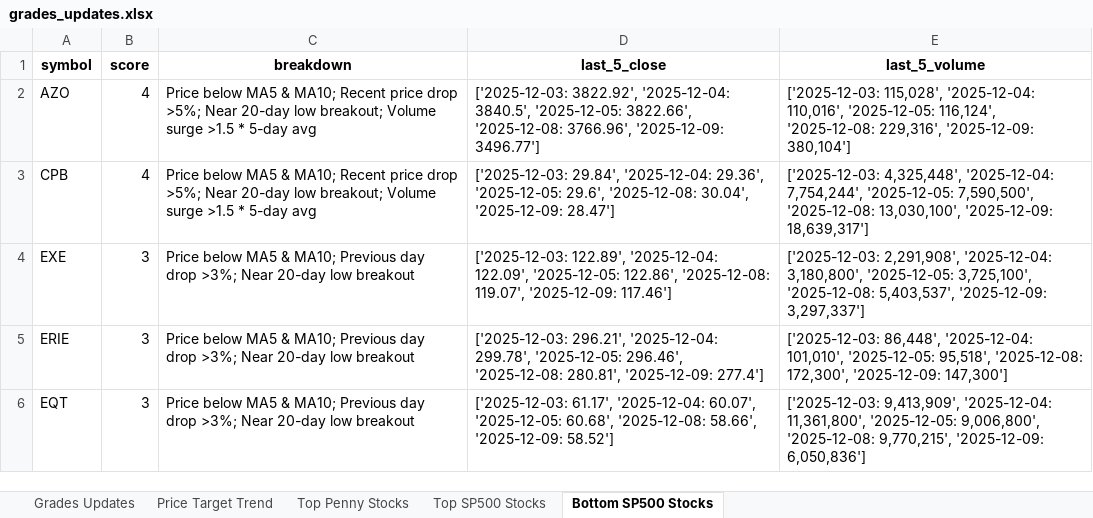
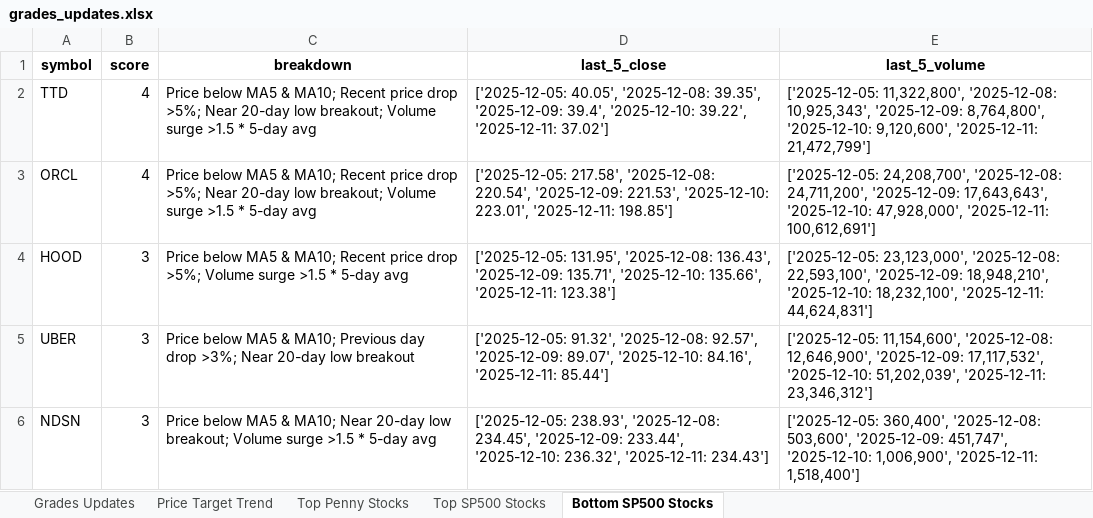
Before and after one commit to apujais007/api-nuggets, an Excel workbook: data/grades_updates.xlsx, sheet Bottom SP500 Stocks, drawn as a sheet; values as stored, in another font and other column widths than the file's, no borders; the diff names each change by its address in the sheet, - before the commit and + after, or states it on an @@ line.

```diff
--- a/data/grades_updates.xlsx (sheet Bottom SP500 Stocks)
+++ b/data/grades_updates.xlsx (sheet Bottom SP500 Stocks)
-A2 (symbol): AZO
+A2 (symbol): TTD
-D2 (last_5_close): ['2025-12-03: 3822.92', '2025-12-04: 3840.5', '2025-12-05: 3822.66', '2025-12-08: 3766.96', '2025-12-09: 3496.77']
+D2 (last_5_close): ['2025-12-05: 40.05', '2025-12-08: 39.35', '2025-12-09: 39.4', '2025-12-10: 39.22', '2025-12-11: 37.02']
-E2 (last_5_volume): ['2025-12-03: 115,028', '2025-12-04: 110,016', '2025-12-05: 116,124', '2025-12-08: 229,316', '2025-12-09: 380,104']
+E2 (last_5_volume): ['2025-12-05: 11,322,800', '2025-12-08: 10,925,343', '2025-12-09: 8,764,800', '2025-12-10: 9,120,600', '2025-12-11: 21,472,799']
-A3 (symbol): CPB
+A3 (symbol): ORCL
-D3 (last_5_close): ['2025-12-03: 29.84', '2025-12-04: 29.36', '2025-12-05: 29.6', '2025-12-08: 30.04', '2025-12-09: 28.47']
+D3 (last_5_close): ['2025-12-05: 217.58', '2025-12-08: 220.54', '2025-12-09: 221.53', '2025-12-10: 223.01', '2025-12-11: 198.85']
-E3 (last_5_volume): ['2025-12-03: 4,325,448', '2025-12-04: 7,754,244', '2025-12-05: 7,590,500', '2025-12-08: 13,030,100', '2025-12-09: 18,639,317']
+E3 (last_5_volume): ['2025-12-05: 24,208,700', '2025-12-08: 24,711,200', '2025-12-09: 17,643,643', '2025-12-10: 47,928,000', '2025-12-11: 100,612,691']
-A4 (symbol): EXE
+A4 (symbol): HOOD
-C4 (breakdown): …& MA10; Previous day drop >3%; Near 20-day low breakout
+C4 (breakdown): …& MA10; Recent price drop >5%; Volume surge >1.5 * 5-day avg
-D4 (last_5_close): ['2025-12-03: 122.89', '2025-12-04: 122.09', '2025-12-05: 122.86', '2025-12-08: 119.07', '2025-12-09: 117.46']
+D4 (last_5_close): ['2025-12-05: 131.95', '2025-12-08: 136.43', '2025-12-09: 135.71', '2025-12-10: 135.66', '2025-12-11: 123.38']
-E4 (last_5_volume): ['2025-12-03: 2,291,908', '2025-12-04: 3,180,800', '2025-12-05: 3,725,100', '2025-12-08: 5,403,537', '2025-12-09: 3,297,337']
+E4 (last_5_volume): ['2025-12-05: 23,123,000', '2025-12-08: 22,593,100', '2025-12-09: 18,948,210', '2025-12-10: 18,232,100', '2025-12-11: 44,624,831']
-A5 (symbol): ERIE
+A5 (symbol): UBER
-D5 (last_5_close): ['2025-12-03: 296.21', '2025-12-04: 299.78', '2025-12-05: 296.46', '2025-12-08: 280.81', '2025-12-09: 277.4']
+D5 (last_5_close): ['2025-12-05: 91.32', '2025-12-08: 92.57', '2025-12-09: 89.07', '2025-12-10: 84.16', '2025-12-11: 85.44']
-E5 (last_5_volume): ['2025-12-03: 86,448', '2025-12-04: 101,010', '2025-12-05: 95,518', '2025-12-08: 172,300', '2025-12-09: 147,300']
+E5 (last_5_volume): ['2025-12-05: 11,154,600', '2025-12-08: 12,646,900', '2025-12-09: 17,117,532', '2025-12-10: 51,202,039', '2025-12-11: 23,346,312']
-A6 (symbol): EQT
+A6 (symbol): NDSN
-C6 (breakdown): …& MA10; Previous day drop >3%; Near 20-day low breakout
+C6 (breakdown): …& MA10; Near 20-day low breakout; Volume surge >1.5 * 5-day avg
-D6 (last_5_close): ['2025-12-03: 61.17', '2025-12-04: 60.07', '2025-12-05: 60.68', '2025-12-08: 58.66', '2025-12-09: 58.52']
+D6 (last_5_close): ['2025-12-05: 238.93', '2025-12-08: 234.45', '2025-12-09: 233.44', '2025-12-10: 236.32', '2025-12-11: 234.43']
-E6 (last_5_volume): ['2025-12-03: 9,413,909', '2025-12-04: 11,361,800', '2025-12-05: 9,006,800', '2025-12-08: 9,770,215', '2025-12-09: 6,050,836']
+E6 (last_5_volume): ['2025-12-05: 360,400', '2025-12-08: 503,600', '2025-12-09: 451,747', '2025-12-10: 1,006,900', '2025-12-11: 1,518,400']
```
Also changed, not shown: sheet Top SP500 Stocks, sheet Price Target Trend, sheet Grades Updates, sheet Top Penny Stocks.
